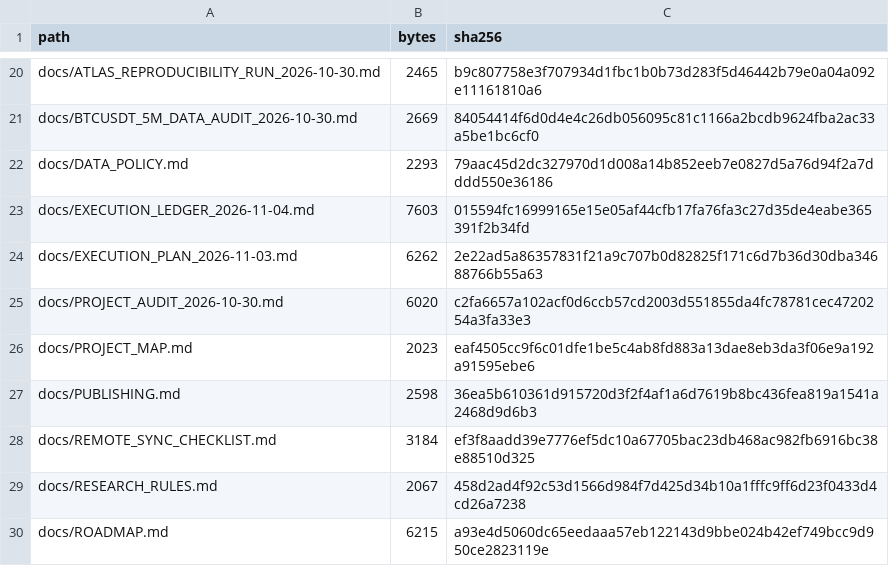
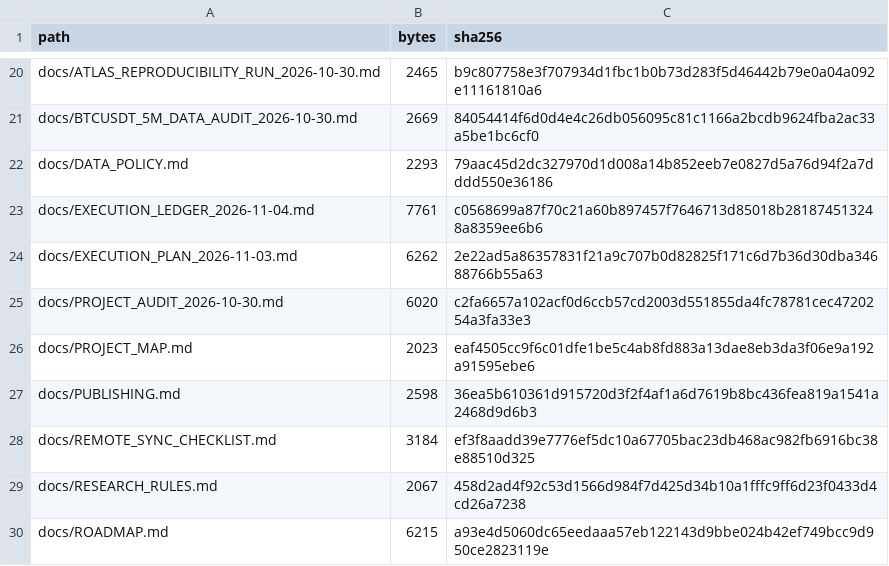
Before and after one commit to aminshahsaheb/btc-signal-lab, a CSV file: docs/FILE_INVENTORY_SHA256.csv, drawn as a sheet; only a part is shown, gaps mark what is left out.

Commit message:
chore: refresh ledger checksum in inventory

```diff
--- a/docs/FILE_INVENTORY_SHA256.csv
+++ b/docs/FILE_INVENTORY_SHA256.csv
@@ -22,3 +22,3 @@ docs/BTCUSDT_5M_DATA_AUDIT_2026-10-30.md,2669,84054414f6d0d4e4c26db056095c81c116
 docs/DATA_POLICY.md,2293,79aac45d2dc327970d1d008a14b852eeb7e0827d5a76d94f2a7dddd550e36186
-docs/EXECUTION_LEDGER_2026-11-04.md,7603,015594fc16999165e15e05af44cfb17fa76fa3c27d35de4eabe365391f2b34fd
+docs/EXECUTION_LEDGER_2026-11-04.md,7761,c0568699a87f70c21a60b897457f7646713d85018b281874513248a8359ee6b6
 docs/EXECUTION_PLAN_2026-11-03.md,6262,2e22ad5a86357831f21a9c707b0d82825f171c6d7b36d30dba34688766b55a63
```
